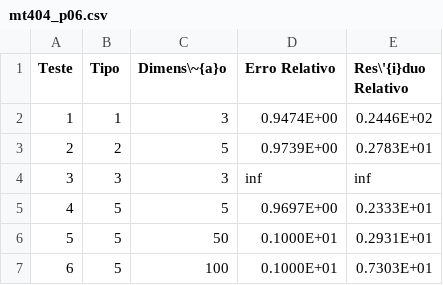
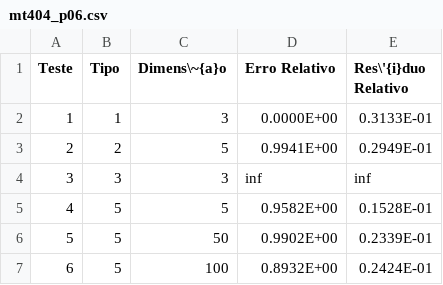
Before and after one commit to rgaiacs/mt404-2012s2, a CSV file: proj06/src/mt404_p06.csv, drawn as a sheet.

Commit message:
See to all bugs in Proj06 be correct.

```diff
--- a/proj06/src/mt404_p06.csv
+++ b/proj06/src/mt404_p06.csv
@@ -1,7 +1,7 @@
  Teste,Tipo,Dimens\~{a}o,Erro Relativo,Res\'{i}duo Relativo
-   1,   1,   3,0.9474E+00,0.2446E+02
-   2,   2,   5,0.9739E+00,0.2783E+01
+   1,   1,   3,0.0000E+00,0.3133E-01
+   2,   2,   5,0.9941E+00,0.2949E-01
    3,   3,   3,inf,inf
-   4,   5,   5,0.9697E+00,0.2333E+01
-   5,   5,  50,0.1000E+01,0.2931E+01
-   6,   5, 100,0.1000E+01,0.7303E+01
+   4,   5,   5,0.9582E+00,0.1528E-01
+   5,   5,  50,0.9902E+00,0.2339E-01
+   6,   5, 100,0.8932E+00,0.2424E-01
```
Also changed, not shown: 8 other files.
